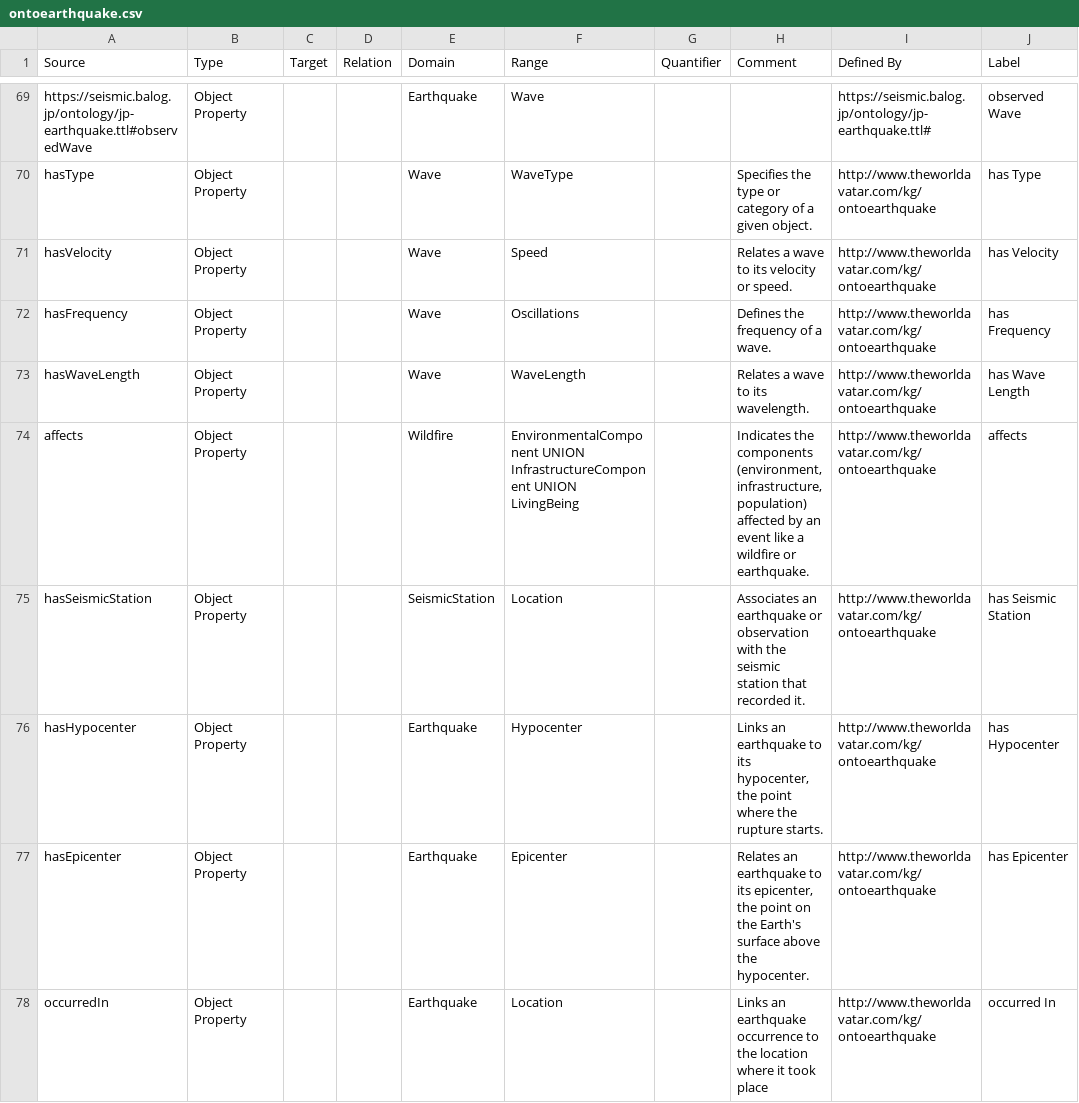
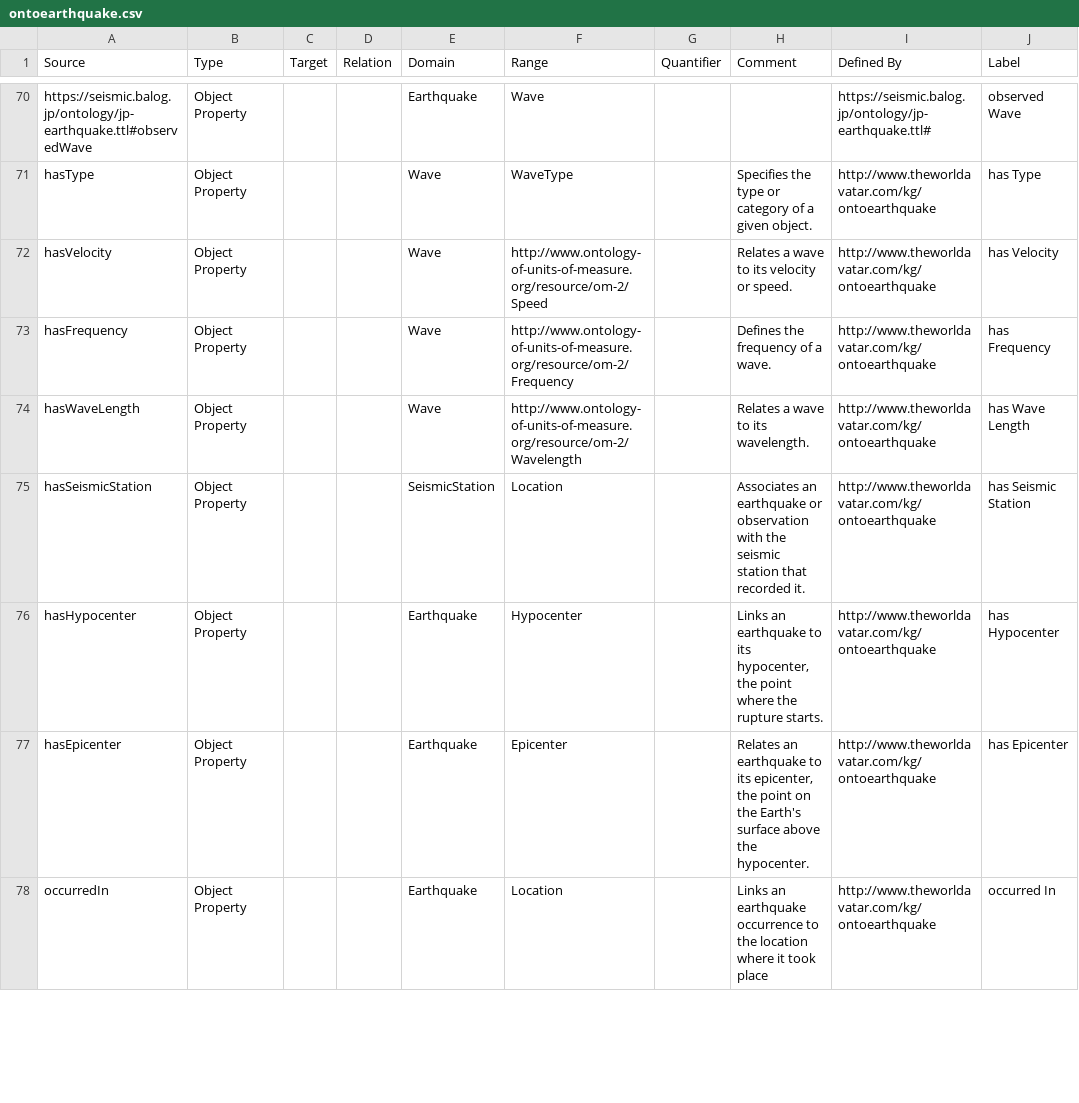
Before and after one commit to TheWorldAvatar/ontology, a CSV file: ontology/ontoearthquake/ontoearthquake.csv, drawn as a sheet; only a part is shown, gaps mark what is left out; the diff covers the shown part only.

Commit message:
c2impress_ontologies: Reviewed and put correct concept for earthquake from ENVO, included correct concepts from OM, and fixed many ontological issues.

```diff
--- a/ontology/ontoearthquake/ontoearthquake.csv
+++ b/ontology/ontoearthquake/ontoearthquake.csv
@@ -70,6 +71,5 @@ https://seismic.balog.jp/ontology/jp-earthquake.ttl#observedWave,Object Property
 hasType,Object Property,,,Wave,WaveType,,Specifies the type or category of a given object.,http://www.theworldavatar.com/kg/ontoearthquake,has Type
-hasVelocity,Object Property,,,Wave,Speed,,Relates a wave to its velocity or speed.,http://www.theworldavatar.com/kg/ontoearthquake,has Velocity
-hasFrequency,Object Property,,,Wave,Oscillations,,Defines the frequency of a wave.,http://www.theworldavatar.com/kg/ontoearthquake,has Frequency
-hasWaveLength,Object Property,,,Wave,WaveLength,,Relates a wave to its wavelength.,http://www.theworldavatar.com/kg/ontoearthquake,has Wave Length
-affects,Object Property,,,Wildfire,EnvironmentalComponent UNION InfrastructureComponent UNION LivingBeing,,"Indicates the components (environment, infrastructure, population) affected by an event like a wildfire or earthquake.",http://www.theworldavatar.com/kg/ontoearthquake,affects
+hasVelocity,Object Property,,,Wave,http://www.ontology-of-units-of-measure.org/resource/om-2/Speed,,Relates a wave to its velocity or speed.,http://www.theworldavatar.com/kg/ontoearthquake,has Velocity
+hasFrequency,Object Property,,,Wave,http://www.ontology-of-units-of-measure.org/resource/om-2/Frequency,,Defines the frequency of a wave.,http://www.theworldavatar.com/kg/ontoearthquake,has Frequency
+hasWaveLength,Object Property,,,Wave,http://www.ontology-of-units-of-measure.org/resource/om-2/Wavelength,,Relates a wave to its wavelength.,http://www.theworldavatar.com/kg/ontoearthquake,has Wave Length
 hasSeismicStation,Object Property,,,SeismicStation,Location,,Associates an earthquake or observation with the seismic station that recorded it.,http://www.theworldavatar.com/kg/ontoearthquake,has Seismic Station
```
Also changed, not shown: 8 added rows, 2 removed rows and 39 edited cells elsewhere in this file, 2 other files.
